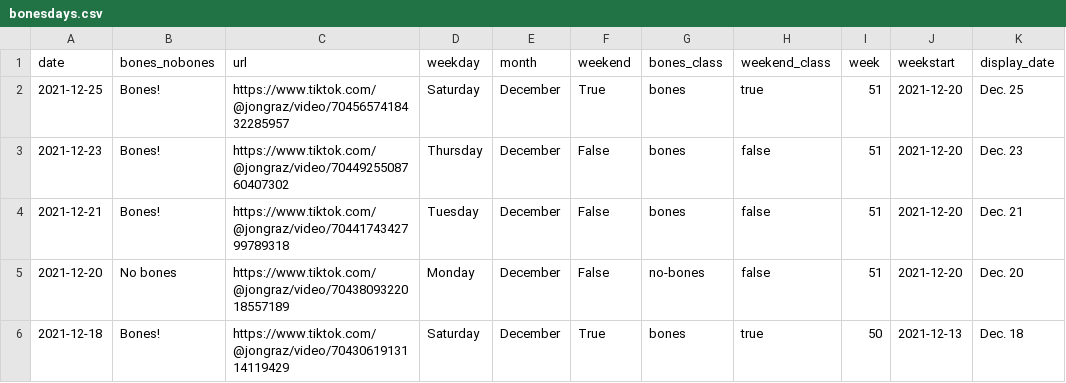
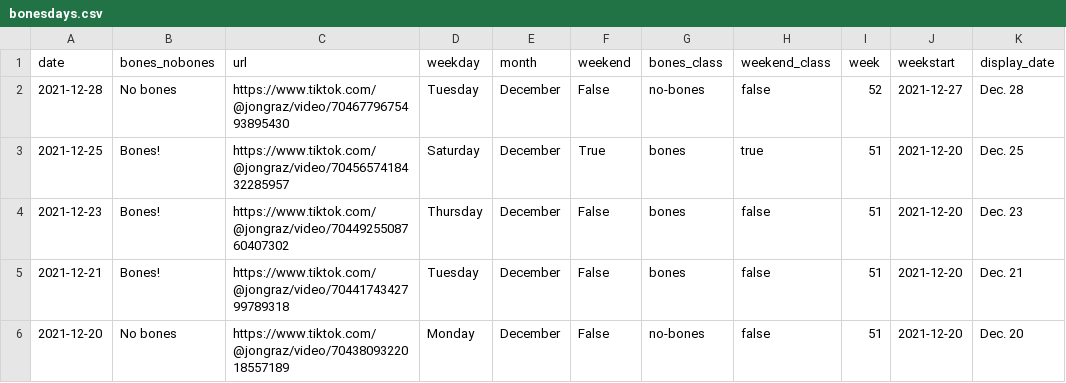
Before and after one commit to stiles/noodle-tracker, a CSV file: assets/data/bonesdays.csv, drawn as a sheet; only a part is shown; the shorter side is filled out with more unchanged rows.

```diff
--- a/assets/data/bonesdays.csv
+++ b/assets/data/bonesdays.csv
@@ -1,2 +1,3 @@
 date,bones_nobones,url,weekday,month,weekend,bones_class,weekend_class,week,weekstart,display_date
+2021-12-28,No bones,https://www.tiktok.com/@jongraz/video/7046779675493895430,Tuesday,December,False,no-bones,false,52,2021-12-27,Dec. 28
 2021-12-25,Bones!,https://www.tiktok.com/@jongraz/video/7045657418432285957,Saturday,December,True,bones,true,51,2021-12-20,Dec. 25
```
Also changed, not shown: _data/bonesdays_csv.csv, _data/bonesdays_weeks.csv, 19 other files.
